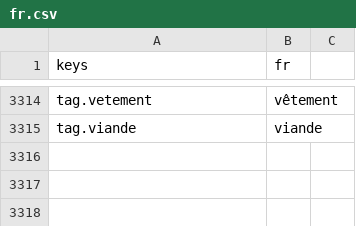
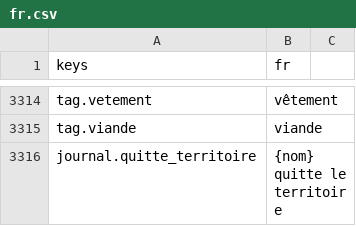
Before and after one commit to devmarcpro/sensen, a CSV file: godot/locale/fr.csv, drawn as a sheet; only a part is shown, gaps mark what is left out; the diff names each change by its address in the sheet, - before the commit and + after, or states it on an @@ line.

```diff
--- a/godot/locale/fr.csv
+++ b/godot/locale/fr.csv
+row 3316: journal.quitte_territoire | {nom} quitte le territoire
```
Also changed, not shown: godot/locale/en.csv, 4 other files.
